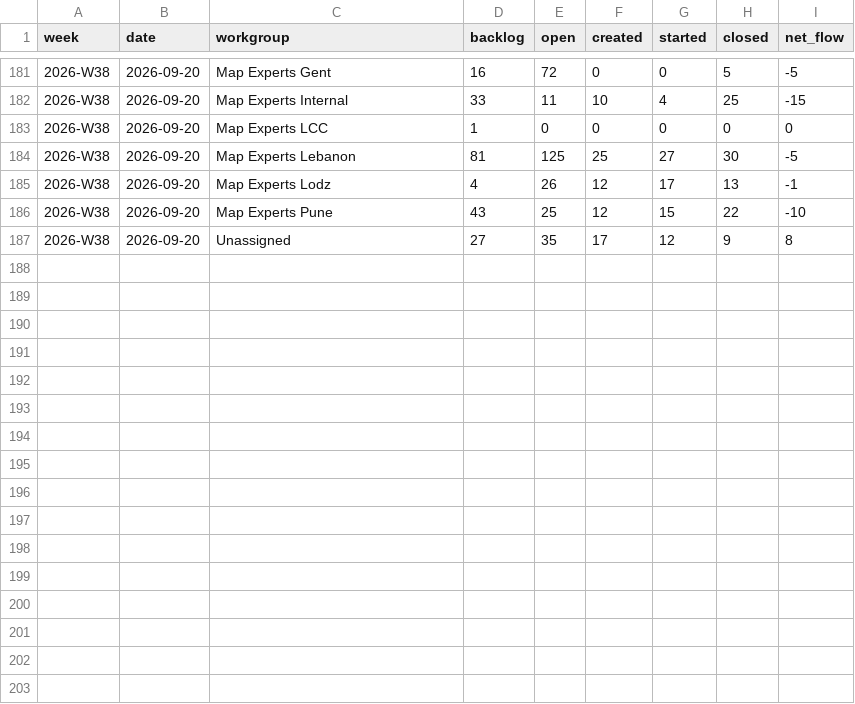
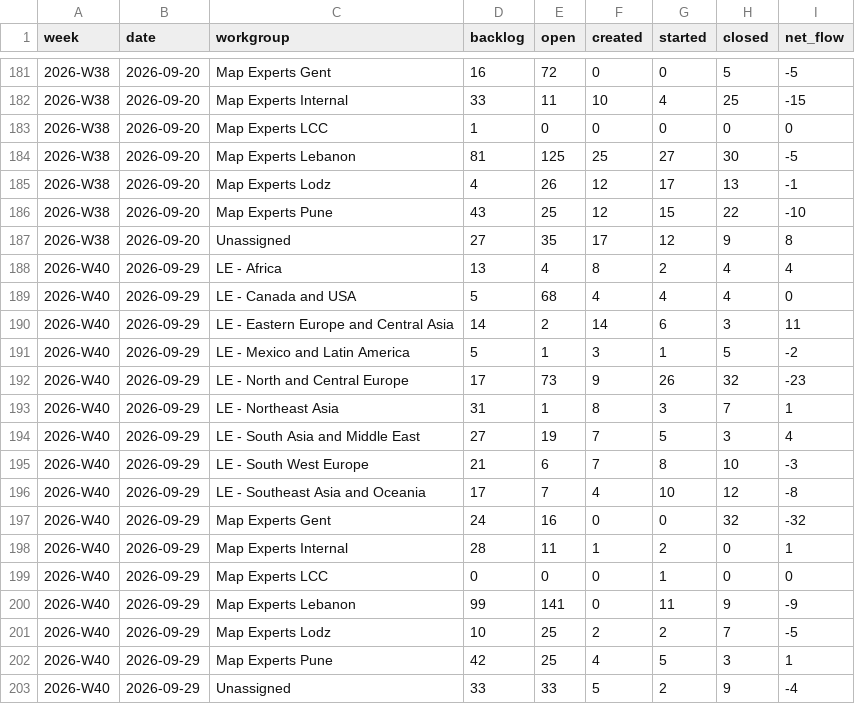
Before and after one commit to RenatoLapio-TomTom/MapEx-Jira-monitoring, a CSV file: data/weekly_snapshots.csv, drawn as a sheet; only a part is shown, gaps mark what is left out.

```diff
--- a/data/weekly_snapshots.csv
+++ b/data/weekly_snapshots.csv
@@ -187 +187,17 @@ week,date,workgroup,backlog,open,created,started,closed,net_flow
 2026-W38,2026-09-20,Unassigned,27,35,17,12,9,8
+2026-W40,2026-09-29,LE - Africa,13,4,8,2,4,4
+2026-W40,2026-09-29,LE - Canada and USA,5,68,4,4,4,0
+2026-W40,2026-09-29,LE - Eastern Europe and Central Asia,14,2,14,6,3,11
+2026-W40,2026-09-29,LE - Mexico and Latin America,5,1,3,1,5,-2
+2026-W40,2026-09-29,LE - North and Central Europe,17,73,9,26,32,-23
+2026-W40,2026-09-29,LE - Northeast Asia,31,1,8,3,7,1
+2026-W40,2026-09-29,LE - South Asia and Middle East,27,19,7,5,3,4
+2026-W40,2026-09-29,LE - South West Europe,21,6,7,8,10,-3
+2026-W40,2026-09-29,LE - Southeast Asia and Oceania,17,7,4,10,12,-8
+2026-W40,2026-09-29,Map Experts Gent,24,16,0,0,32,-32
+2026-W40,2026-09-29,Map Experts Internal,28,11,1,2,0,1
+2026-W40,2026-09-29,Map Experts LCC,0,0,0,1,0,0
+2026-W40,2026-09-29,Map Experts Lebanon,99,141,0,11,9,-9
+2026-W40,2026-09-29,Map Experts Lodz,10,25,2,2,7,-5
+2026-W40,2026-09-29,Map Experts Pune,42,25,4,5,3,1
+2026-W40,2026-09-29,Unassigned,33,33,5,2,9,-4
```
Also changed, not shown: 1 other file.
